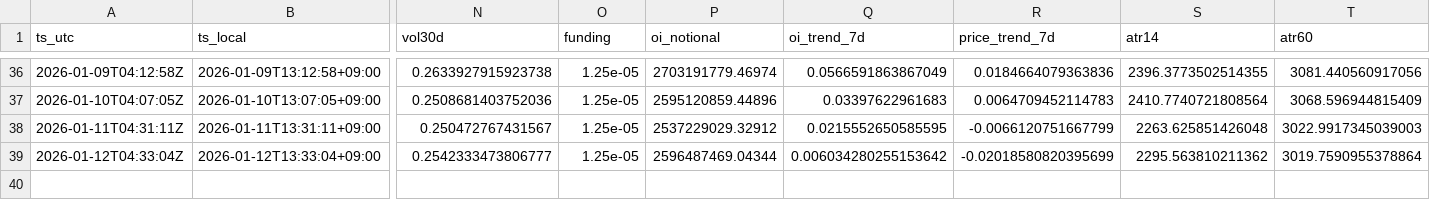
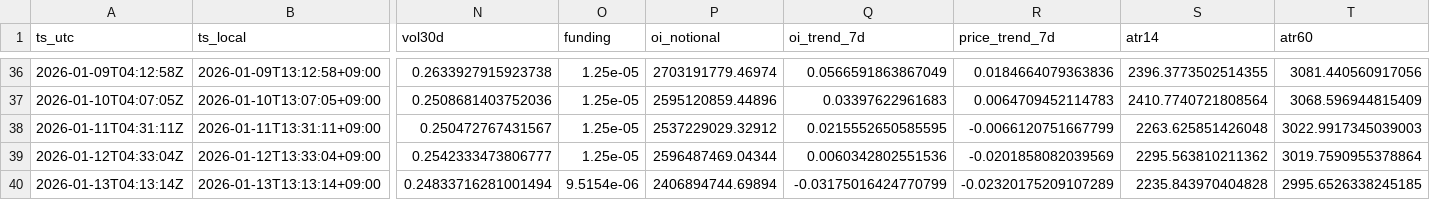
Before and after one commit to sunsiyuan/btc-dca-bot, a CSV file: logs/dca_runs.csv, drawn as a sheet; only a part is shown, gaps mark what is left out; rows hold the shown columns only; the diff names each change by its address in the sheet, - before the commit and + after, or states it on an @@ line.

Commit message:
chore: update daily DCA log

```diff
--- a/logs/dca_runs.csv
+++ b/logs/dca_runs.csv
-Q39 (oi_trend_7d): 0.006034280255153642
+Q39 (oi_trend_7d): 0.0060342802551536
-R39 (price_trend_7d): -0.02018580820395699
+R39 (price_trend_7d): -0.0201858082039569
+row 40: 2026-01-13T04:13:14Z | 2026-01-13T13:13:14+09:00 | 0.24833716281001494 | 9.5154e-06 | 2406894744.69894 | -0.03175016424770799 | -0.02320175209107289 | 2235.843970404828 | 2995.6526338245185
```
